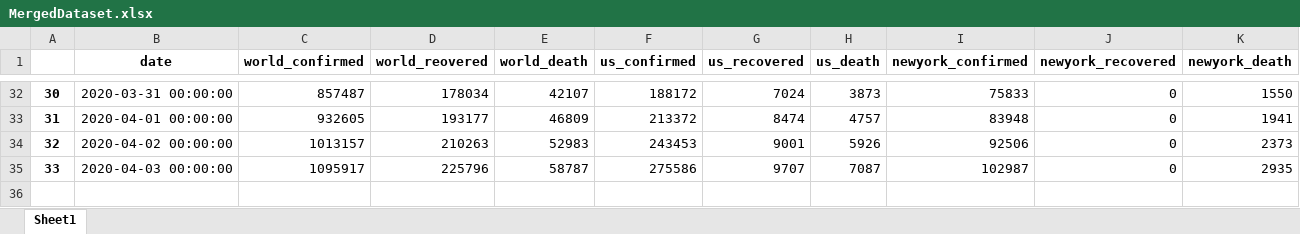
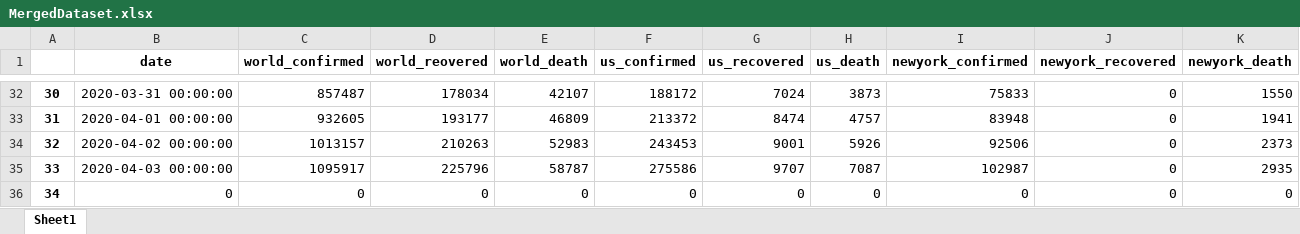
Before and after one commit to htphilipp/TompkinsCountyHealthDepartment_covid-19_timeseries, an Excel workbook: MergedDataset.xlsx, sheet Sheet1, drawn as a sheet; only a part is shown, gaps mark what is left out; values as stored, in another font and other column widths than the file's, no borders; rows hold the shown columns only; the diff names each change by its address in the sheet, - before the commit and + after, or states it on an @@ line.

```diff
--- a/MergedDataset.xlsx (sheet Sheet1)
+++ b/MergedDataset.xlsx (sheet Sheet1)
+row 36: 34 | 0 | 0 | 0 | 0 | 0 | 0 | 0 | 0 | 0 | 0
```
Also changed, not shown: TompkinsCountyHealthDepartmentCovid19TimeSeries.xlsx, 3 other files.
